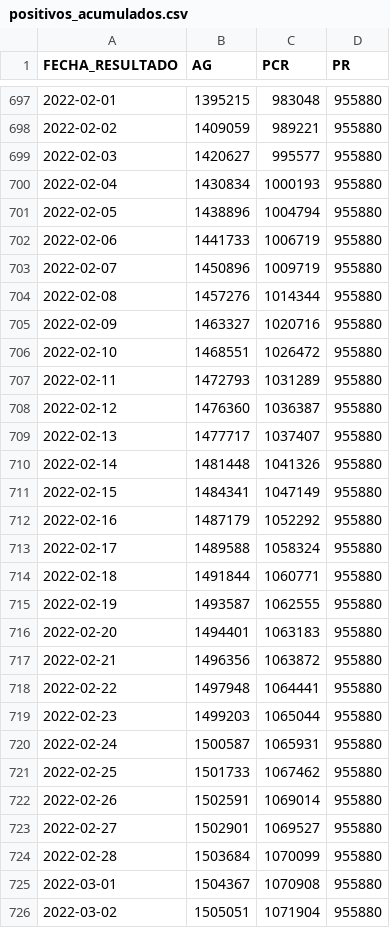
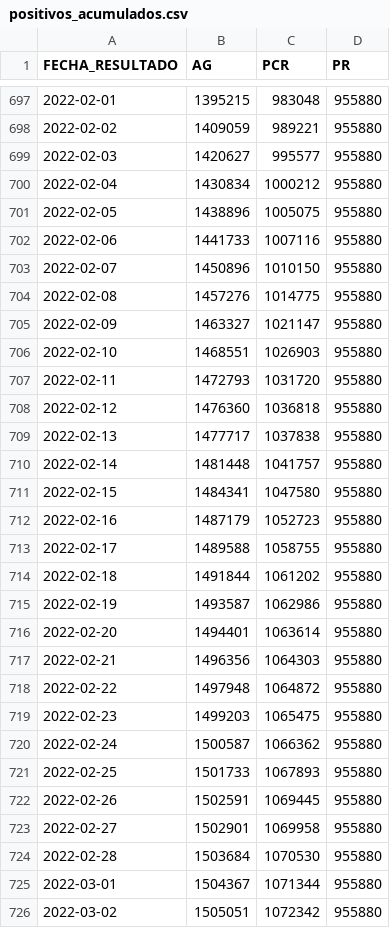
Before and after one commit to annaabsi/git-scraper-covid19, a CSV file: resultados/positivos_acumulados.csv, drawn as a sheet; only a part is shown, gaps mark what is left out; the diff covers the shown part only.

```diff
--- a/resultados/positivos_acumulados.csv
+++ b/resultados/positivos_acumulados.csv
@@ -699,28 +699,28 @@ FECHA_RESULTADO,AG,PCR,PR
 2022-02-03,1420627,995577,955880
-2022-02-04,1430834,1000193,955880
-2022-02-05,1438896,1004794,955880
-2022-02-06,1441733,1006719,955880
-2022-02-07,1450896,1009719,955880
-2022-02-08,1457276,1014344,955880
-2022-02-09,1463327,1020716,955880
-2022-02-10,1468551,1026472,955880
-2022-02-11,1472793,1031289,955880
-2022-02-12,1476360,1036387,955880
-2022-02-13,1477717,1037407,955880
-2022-02-14,1481448,1041326,955880
-2022-02-15,1484341,1047149,955880
-2022-02-16,1487179,1052292,955880
-2022-02-17,1489588,1058324,955880
-2022-02-18,1491844,1060771,955880
-2022-02-19,1493587,1062555,955880
-2022-02-20,1494401,1063183,955880
-2022-02-21,1496356,1063872,955880
-2022-02-22,1497948,1064441,955880
-2022-02-23,1499203,1065044,955880
-2022-02-24,1500587,1065931,955880
-2022-02-25,1501733,1067462,955880
-2022-02-26,1502591,1069014,955880
-2022-02-27,1502901,1069527,955880
-2022-02-28,1503684,1070099,955880
-2022-03-01,1504367,1070908,955880
-2022-03-02,1505051,1071904,955880
+2022-02-04,1430834,1000212,955880
+2022-02-05,1438896,1005075,955880
+2022-02-06,1441733,1007116,955880
+2022-02-07,1450896,1010150,955880
+2022-02-08,1457276,1014775,955880
+2022-02-09,1463327,1021147,955880
+2022-02-10,1468551,1026903,955880
+2022-02-11,1472793,1031720,955880
+2022-02-12,1476360,1036818,955880
+2022-02-13,1477717,1037838,955880
+2022-02-14,1481448,1041757,955880
+2022-02-15,1484341,1047580,955880
+2022-02-16,1487179,1052723,955880
+2022-02-17,1489588,1058755,955880
+2022-02-18,1491844,1061202,955880
+2022-02-19,1493587,1062986,955880
+2022-02-20,1494401,1063614,955880
+2022-02-21,1496356,1064303,955880
+2022-02-22,1497948,1064872,955880
+2022-02-23,1499203,1065475,955880
+2022-02-24,1500587,1066362,955880
+2022-02-25,1501733,1067893,955880
+2022-02-26,1502591,1069445,955880
+2022-02-27,1502901,1069958,955880
+2022-02-28,1503684,1070530,955880
+2022-03-01,1504367,1071344,955880
+2022-03-02,1505051,1072342,955880
```
Also changed, not shown: 1 added row and 79 edited cells elsewhere in this file, resultados/positivos_departamentos/cajamarca.csv, resultados/positivos_departamentos/callao.csv, 24 other files.
